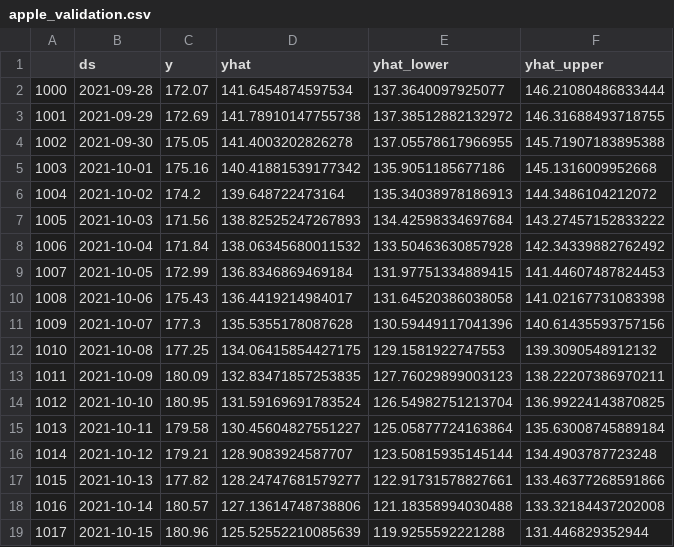
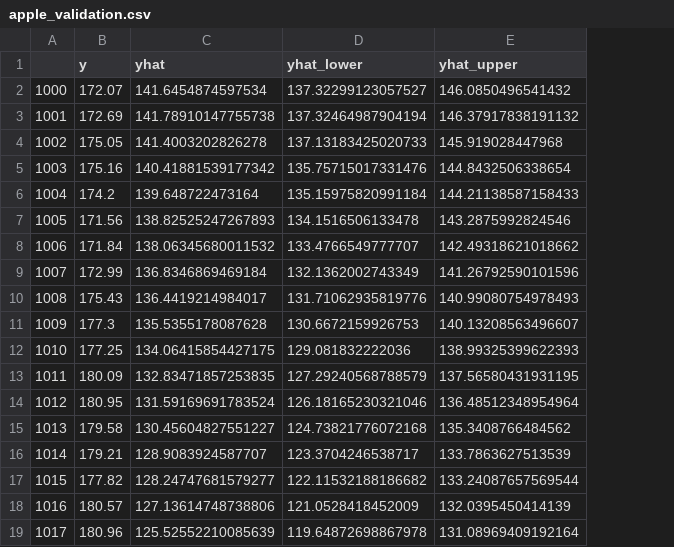
Before and after one commit to Aniish-CMU/dsm-stock-model, a CSV file: Data/apple_validation.csv, drawn as a sheet; removed rows and columns are numbered as before the commit, all else as after; the diff names each change by its address in the sheet, - before the commit and + after, or states it on an @@ line.

Commit message:
Formatting validation csv file

```diff
--- a/Data/apple_validation.csv
+++ b/Data/apple_validation.csv
-column B (ds), rows 2-19: 2021-09-28 | 2021-09-29 | 2021-09-30 | 2021-10-01 | 2021-10-02 | 2021-10-03 | 2021-10-04 | 2021-10-05 | 2021-10-06 | 2021-10-07 | 2021-10-08 | 2021-10-09 | 2021-10-10 | 2021-10-11 | 2021-10-12 | 2021-10-13 | 2021-10-14 | 2021-10-15
-D2 (yhat_lower): 137.3640097925077
+D2 (yhat_lower): 137.32299123057527
-E2 (yhat_upper): 146.21080486833444
+E2 (yhat_upper): 146.0850496541432
-D3 (yhat_lower): 137.38512882132972
+D3 (yhat_lower): 137.32464987904194
-E3 (yhat_upper): 146.31688493718755
+E3 (yhat_upper): 146.37917838191132
-D4 (yhat_lower): 137.05578617966955
+D4 (yhat_lower): 137.13183425020733
-E4 (yhat_upper): 145.71907183895388
+E4 (yhat_upper): 145.919028447968
-D5 (yhat_lower): 135.9051185677186
+D5 (yhat_lower): 135.75715017331476
-E5 (yhat_upper): 145.1316009952668
+E5 (yhat_upper): 144.8432506338654
-D6 (yhat_lower): 135.34038978186913
+D6 (yhat_lower): 135.15975820991184
-E6 (yhat_upper): 144.3486104212072
+E6 (yhat_upper): 144.21138587158433
-D7 (yhat_lower): 134.42598334697684
+D7 (yhat_lower): 134.1516506133478
-E7 (yhat_upper): 143.27457152833222
+E7 (yhat_upper): 143.2875992824546
-D8 (yhat_lower): 133.50463630857928
+D8 (yhat_lower): 133.4766549777707
-E8 (yhat_upper): 142.34339882762492
+E8 (yhat_upper): 142.49318621018662
-D9 (yhat_lower): 131.97751334889415
+D9 (yhat_lower): 132.1362002743349
-E9 (yhat_upper): 141.44607487824453
+E9 (yhat_upper): 141.26792590101596
-D10 (yhat_lower): 131.64520386038058
+D10 (yhat_lower): 131.71062935819776
-E10 (yhat_upper): 141.02167731083398
+E10 (yhat_upper): 140.99080754978493
-D11 (yhat_lower): 130.59449117041396
+D11 (yhat_lower): 130.6672159926753
-E11 (yhat_upper): 140.61435593757156
+E11 (yhat_upper): 140.13208563496607
-D12 (yhat_lower): 129.1581922747553
+D12 (yhat_lower): 129.081832222036
-E12 (yhat_upper): 139.3090548912132
+E12 (yhat_upper): 138.99325399622393
-D13 (yhat_lower): 127.76029899003123
+D13 (yhat_lower): 127.29240568788579
-E13 (yhat_upper): 138.22207386970211
+E13 (yhat_upper): 137.56580431931195
-D14 (yhat_lower): 126.54982751213704
+D14 (yhat_lower): 126.18165230321046
-E14 (yhat_upper): 136.99224143870825
+E14 (yhat_upper): 136.48512348954964
-D15 (yhat_lower): 125.05877724163864
+D15 (yhat_lower): 124.73821776072168
-E15 (yhat_upper): 135.63008745889184
+E15 (yhat_upper): 135.3408766484562
-D16 (yhat_lower): 123.50815935145144
+D16 (yhat_lower): 123.3704246538717
-E16 (yhat_upper): 134.4903787723248
+E16 (yhat_upper): 133.7863627513539
-D17 (yhat_lower): 122.91731578827661
+D17 (yhat_lower): 122.11532188186682
-E17 (yhat_upper): 133.46377268591866
+E17 (yhat_upper): 133.24087657569544
-D18 (yhat_lower): 121.18358994030488
+D18 (yhat_lower): 121.0528418452009
-E18 (yhat_upper): 133.32184437202008
+E18 (yhat_upper): 132.0395450414139
-D19 (yhat_lower): 119.9255592221288
+D19 (yhat_lower): 119.64872698867978
-E19 (yhat_upper): 131.446829352944
+E19 (yhat_upper): 131.08969409192164
```
Also changed, not shown: 1 other file.
